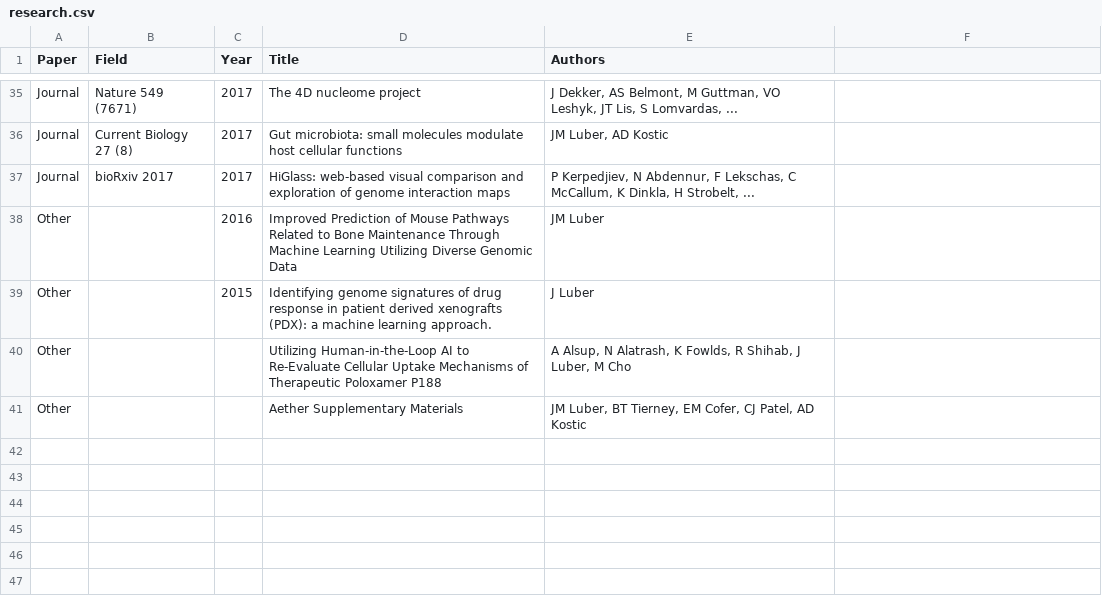
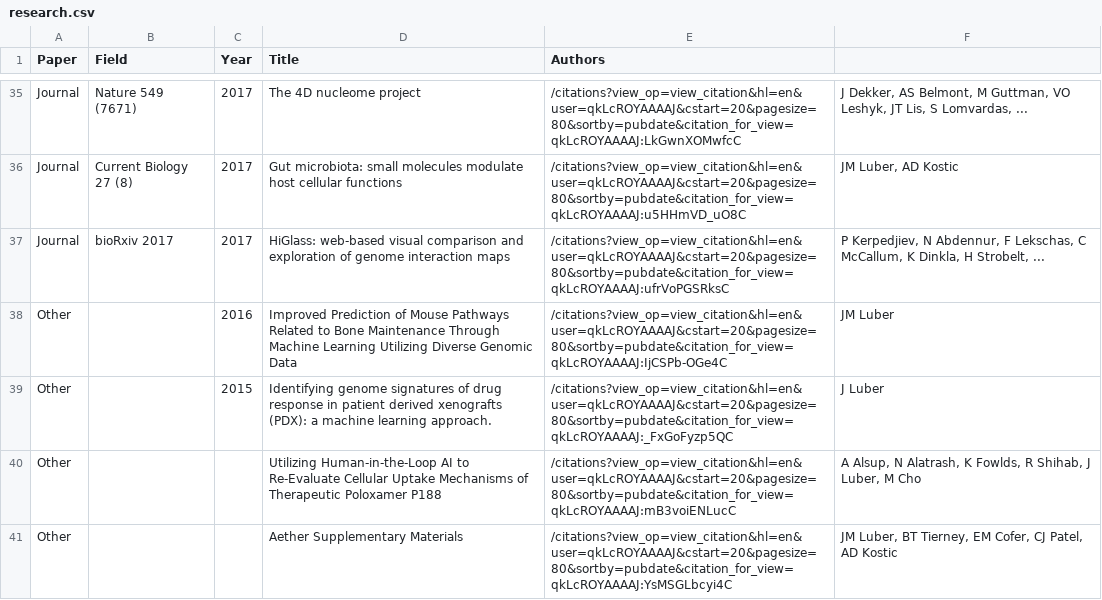
Before and after one commit to PriyaSKulkarni/Automate-the-csv-file, a CSV file: research.csv, drawn as a sheet; only a part is shown, gaps mark what is left out; the diff covers the shown part only; the diff names each change by its address in the sheet, - before the commit and + after, or states it on an @@ line.

```diff
--- a/research.csv
+++ b/research.csv
-E35 (Authors): J Dekker, AS Belmont, M Guttman, VO Leshyk, JT Lis, S Lomvardas, ...
+E35 (Authors): /citations?view_op=view_citation&hl=en&user=qkLcROYAAAAJ&cstart=20&pagesize=80&sortby=pubdate&citation_for_view=qkLcROYAAAAJ:LkGwnXOMwfcC
-F35: (empty)
+F35: J Dekker, AS Belmont, M Guttman, VO Leshyk, JT Lis, S Lomvardas, ...
-E36 (Authors): JM Luber, AD Kostic
+E36 (Authors): /citations?view_op=view_citation&hl=en&user=qkLcROYAAAAJ&cstart=20&pagesize=80&sortby=pubdate&citation_for_view=qkLcROYAAAAJ:u5HHmVD_uO8C
-F36: (empty)
+F36: JM Luber, AD Kostic
-E37 (Authors): P Kerpedjiev, N Abdennur, F Lekschas, C McCallum, K Dinkla, H Strobelt, ...
+E37 (Authors): /citations?view_op=view_citation&hl=en&user=qkLcROYAAAAJ&cstart=20&pagesize=80&sortby=pubdate&citation_for_view=qkLcROYAAAAJ:ufrVoPGSRksC
-F37: (empty)
+F37: P Kerpedjiev, N Abdennur, F Lekschas, C McCallum, K Dinkla, H Strobelt, ...
-E38 (Authors): JM Luber
+E38 (Authors): /citations?view_op=view_citation&hl=en&user=qkLcROYAAAAJ&cstart=20&pagesize=80&sortby=pubdate&citation_for_view=qkLcROYAAAAJ:IjCSPb-OGe4C
-F38: (empty)
+F38: JM Luber
-E39 (Authors): J Luber
+E39 (Authors): /citations?view_op=view_citation&hl=en&user=qkLcROYAAAAJ&cstart=20&pagesize=80&sortby=pubdate&citation_for_view=qkLcROYAAAAJ:_FxGoFyzp5QC
-F39: (empty)
+F39: J Luber
-E40 (Authors): A Alsup, N Alatrash, K Fowlds, R Shihab, J Luber, M Cho
+E40 (Authors): /citations?view_op=view_citation&hl=en&user=qkLcROYAAAAJ&cstart=20&pagesize=80&sortby=pubdate&citation_for_view=qkLcROYAAAAJ:mB3voiENLucC
-F40: (empty)
+F40: A Alsup, N Alatrash, K Fowlds, R Shihab, J Luber, M Cho
-E41 (Authors): JM Luber, BT Tierney, EM Cofer, CJ Patel, AD Kostic
+E41 (Authors): /citations?view_op=view_citation&hl=en&user=qkLcROYAAAAJ&cstart=20&pagesize=80&sortby=pubdate&citation_for_view=qkLcROYAAAAJ:YsMSGLbcyi4C
-F41: (empty)
+F41: JM Luber, BT Tierney, EM Cofer, CJ Patel, AD Kostic
```
Also changed, not shown: 66 edited cells elsewhere in this file.
